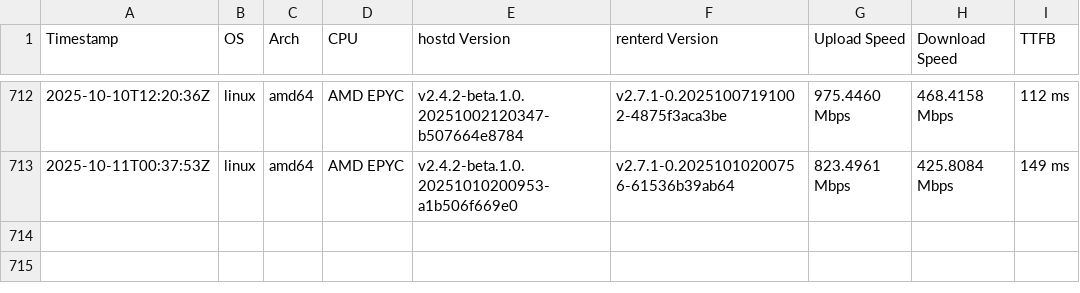
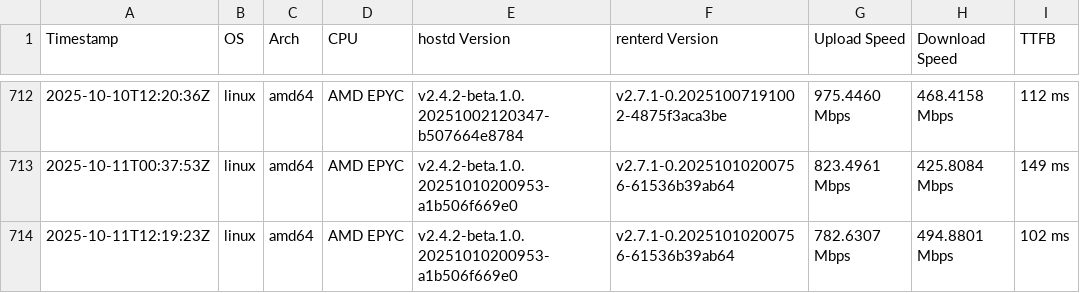
Before and after one commit to SiaFoundation/benchmark, a CSV file: results/e2e.csv, drawn as a sheet; only a part is shown, gaps mark what is left out.

```diff
--- a/results/e2e.csv
+++ b/results/e2e.csv
@@ -713 +713,2 @@ Timestamp,OS,Arch,CPU,hostd Version,renterd Version,Upload Speed,Download Speed,
 2025-10-11T00:37:53Z,linux,amd64,AMD EPYC,v2.4.2-beta.1.0.20251010200953-a1b506f669e0,v2.7.1-0.20251010200756-61536b39ab64,823.4961 Mbps,425.8084 Mbps,149 ms
+2025-10-11T12:19:23Z,linux,amd64,AMD EPYC,v2.4.2-beta.1.0.20251010200953-a1b506f669e0,v2.7.1-0.20251010200756-61536b39ab64,782.6307 Mbps,494.8801 Mbps,102 ms
```
Also changed, not shown: results/rhp4.csv, results/rhp4.quic.csv.
